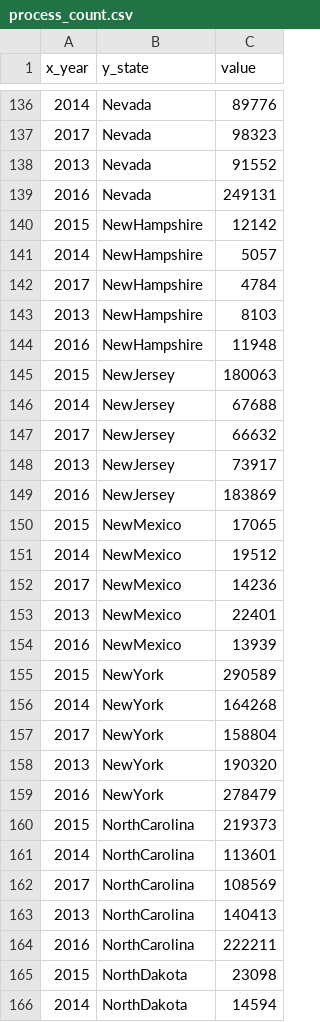
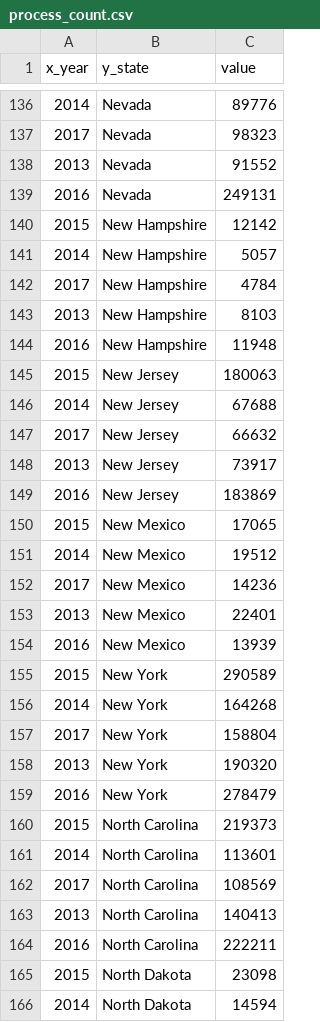
Before and after one commit to PipsRocha/VI-Dashboard, a CSV file: data/process_count.csv, drawn as a sheet; only a part is shown, gaps mark what is left out; the diff covers the shown part only.

Commit message:
process count data normalized

```diff
--- a/data/process_count.csv
+++ b/data/process_count.csv
@@ -139,28 +139,28 @@ x_year,y_state,value
 2016,Nevada,249131
-2015,NewHampshire,12142
-2014,NewHampshire,5057
-2017,NewHampshire,4784
-2013,NewHampshire,8103
-2016,NewHampshire,11948
-2015,NewJersey,180063
-2014,NewJersey,67688
-2017,NewJersey,66632
-2013,NewJersey,73917
-2016,NewJersey,183869
-2015,NewMexico,17065
-2014,NewMexico,19512
-2017,NewMexico,14236
-2013,NewMexico,22401
-2016,NewMexico,13939
-2015,NewYork,290589
-2014,NewYork,164268
-2017,NewYork,158804
-2013,NewYork,190320
-2016,NewYork,278479
-2015,NorthCarolina,219373
-2014,NorthCarolina,113601
-2017,NorthCarolina,108569
-2013,NorthCarolina,140413
-2016,NorthCarolina,222211
-2015,NorthDakota,23098
-2014,NorthDakota,14594
+2015,New Hampshire,12142
+2014,New Hampshire,5057
+2017,New Hampshire,4784
+2013,New Hampshire,8103
+2016,New Hampshire,11948
+2015,New Jersey,180063
+2014,New Jersey,67688
+2017,New Jersey,66632
+2013,New Jersey,73917
+2016,New Jersey,183869
+2015,New Mexico,17065
+2014,New Mexico,19512
+2017,New Mexico,14236
+2013,New Mexico,22401
+2016,New Mexico,13939
+2015,New York,290589
+2014,New York,164268
+2017,New York,158804
+2013,New York,190320
+2016,New York,278479
+2015,North Carolina,219373
+2014,North Carolina,113601
+2017,North Carolina,108569
+2013,North Carolina,140413
+2016,North Carolina,222211
+2015,North Dakota,23098
+2014,North Dakota,14594
```
Also changed, not shown: 23 edited cells elsewhere in this file.
